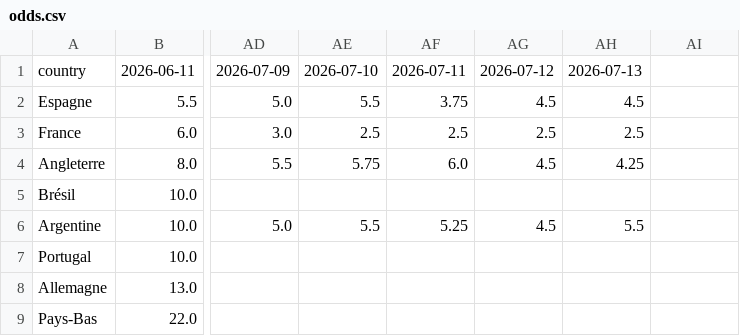
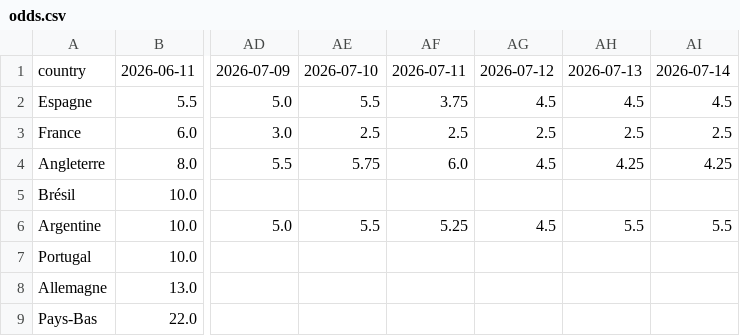
Before and after one commit to dslaskibert/worldcup-odds, a CSV file: data/odds.csv, drawn as a sheet; only a part is shown, gaps mark what is left out; the diff names each change by its address in the sheet, - before the commit and + after, or states it on an @@ line.

Commit message:
data: cotes du 2026-07-14

```diff
--- a/data/odds.csv
+++ b/data/odds.csv
-AI1: (empty)
+AI1: 2026-07-14
-AI2: (empty)
+AI2: 4.5
-AI3: (empty)
+AI3: 2.5
-AI4: (empty)
+AI4: 4.25
-AI6: (empty)
+AI6: 5.5
```
Also changed, not shown: 1 other file.
